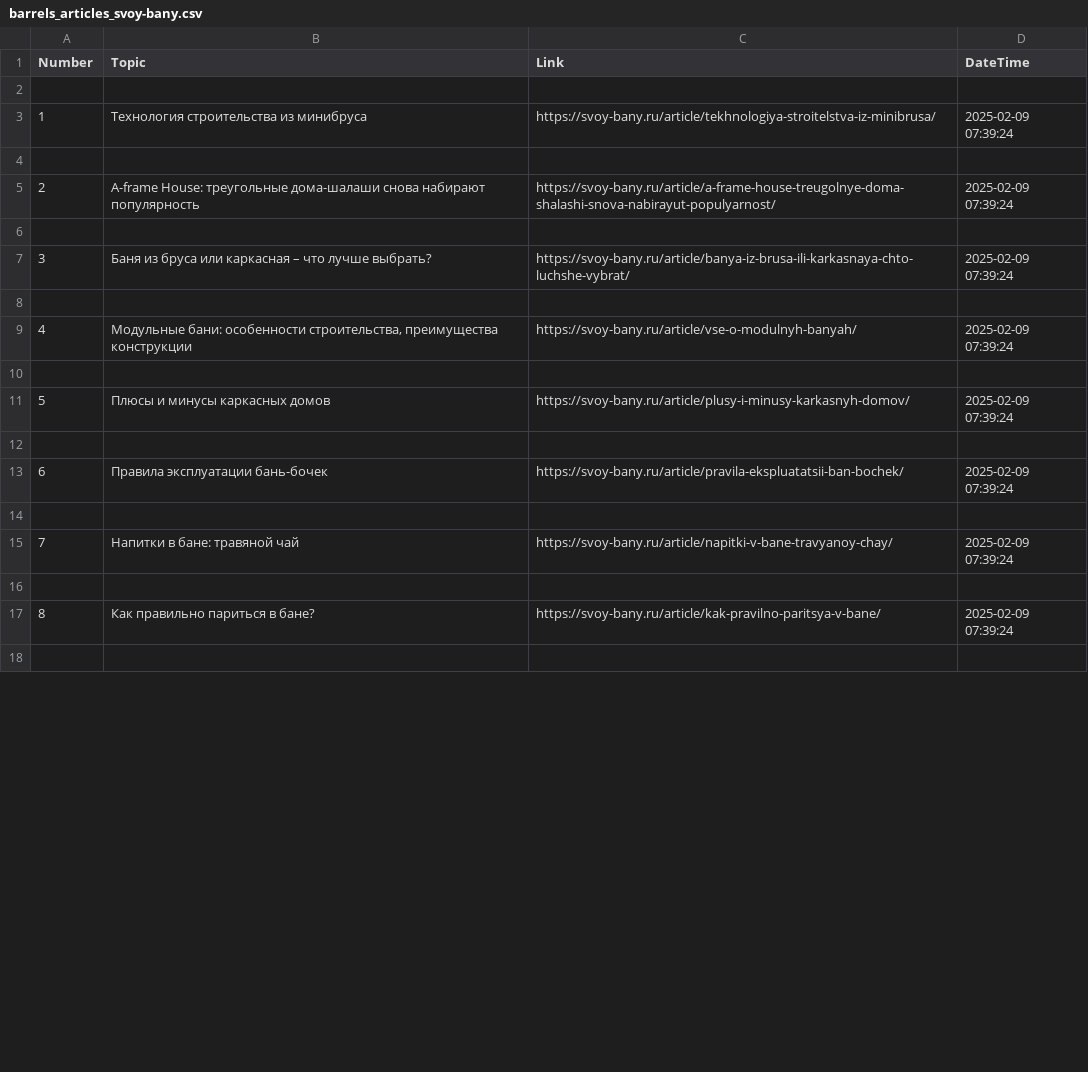
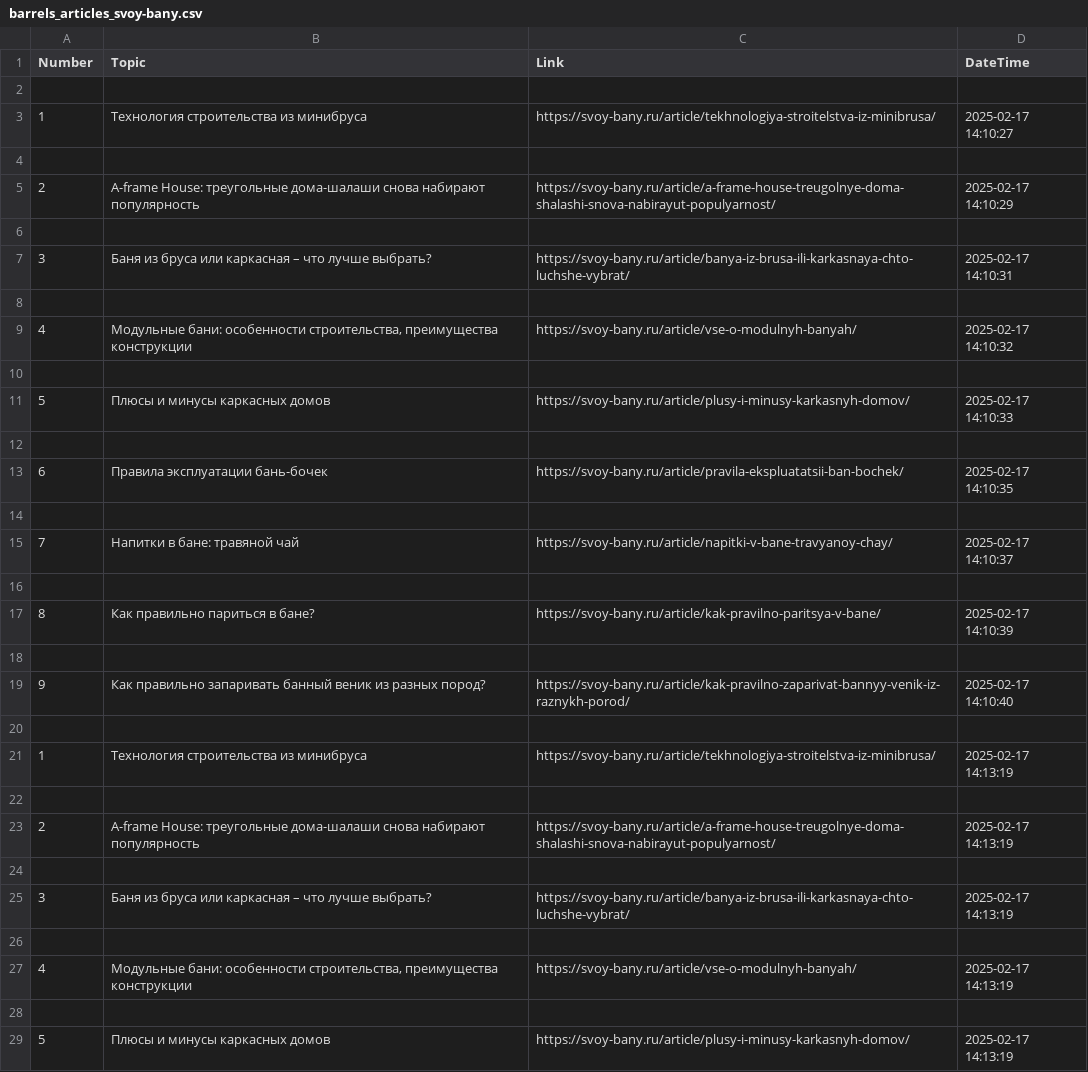
Before and after one commit to ayaweb7/parsing, a CSV file: data/processed/csv/barrels_articles_svoy-bany.csv, drawn as a sheet; only a part is shown; the diff covers the shown part only.

Commit message:
Finished Parsing Barrels

```diff
--- a/data/processed/csv/barrels_articles_svoy-bany.csv
+++ b/data/processed/csv/barrels_articles_svoy-bany.csv
@@ -2,17 +2,28 @@ Number,Topic,Link,DateTime
 
-1,Технология строительства из минибруса,https://svoy-bany.ru/article/tekhnologiya-stroitelstva-iz-minibrusa/,2025-02-09 07:39:24
+1,Технология строительства из минибруса,https://svoy-bany.ru/article/tekhnologiya-stroitelstva-iz-minibrusa/,2025-02-17 14:10:27
 
-2,A-frame House: треугольные дома-шалаши снова набирают популярность,https://svoy-bany.ru/article/a-frame-house-treugolnye-doma-shalashi-snova-nabirayut-populyarnost/,2025-02-09 07:39:24
+2,A-frame House: треугольные дома-шалаши снова набирают популярность,https://svoy-bany.ru/article/a-frame-house-treugolnye-doma-shalashi-snova-nabirayut-populyarnost/,2025-02-17 14:10:29
 
-3,Баня из бруса или каркасная – что лучше выбрать?,https://svoy-bany.ru/article/banya-iz-brusa-ili-karkasnaya-chto-luchshe-vybrat/,2025-02-09 07:39:24
+3,Баня из бруса или каркасная – что лучше выбрать?,https://svoy-bany.ru/article/banya-iz-brusa-ili-karkasnaya-chto-luchshe-vybrat/,2025-02-17 14:10:31
 
-4,"Модульные бани: особенности строительства, преимущества конструкции",https://svoy-bany.ru/article/vse-o-modulnyh-banyah/,2025-02-09 07:39:24
+4,"Модульные бани: особенности строительства, преимущества конструкции",https://svoy-bany.ru/article/vse-o-modulnyh-banyah/,2025-02-17 14:10:32
 
-5,Плюсы и минусы каркасных домов,https://svoy-bany.ru/article/plusy-i-minusy-karkasnyh-domov/,2025-02-09 07:39:24
+5,Плюсы и минусы каркасных домов,https://svoy-bany.ru/article/plusy-i-minusy-karkasnyh-domov/,2025-02-17 14:10:33
 
-6,Правила эксплуатации бань-бочек,https://svoy-bany.ru/article/pravila-ekspluatatsii-ban-bochek/,2025-02-09 07:39:24
+6,Правила эксплуатации бань-бочек,https://svoy-bany.ru/article/pravila-ekspluatatsii-ban-bochek/,2025-02-17 14:10:35
 
-7,Напитки в бане: травяной чай,https://svoy-bany.ru/article/napitki-v-bane-travyanoy-chay/,2025-02-09 07:39:24
+7,Напитки в бане: травяной чай,https://svoy-bany.ru/article/napitki-v-bane-travyanoy-chay/,2025-02-17 14:10:37
 
-8,Как правильно париться в бане?,https://svoy-bany.ru/article/kak-pravilno-paritsya-v-bane/,2025-02-09 07:39:24
+8,Как правильно париться в бане?,https://svoy-bany.ru/article/kak-pravilno-paritsya-v-bane/,2025-02-17 14:10:39
 
+9,Как правильно запаривать банный веник из разных пород?,https://svoy-bany.ru/article/kak-pravilno-zaparivat-bannyy-venik-iz-raznykh-porod/,2025-02-17 14:10:40
+
+1,Технология строительства из минибруса,https://svoy-bany.ru/article/tekhnologiya-stroitelstva-iz-minibrusa/,2025-02-17 14:13:19
+
+2,A-frame House: треугольные дома-шалаши снова набирают популярность,https://svoy-bany.ru/article/a-frame-house-treugolnye-doma-shalashi-snova-nabirayut-populyarnost/,2025-02-17 14:13:19
+
+3,Баня из бруса или каркасная – что лучше выбрать?,https://svoy-bany.ru/article/banya-iz-brusa-ili-karkasnaya-chto-luchshe-vybrat/,2025-02-17 14:13:19
+
+4,"Модульные бани: особенности строительства, преимущества конструкции",https://svoy-bany.ru/article/vse-o-modulnyh-banyah/,2025-02-17 14:13:19
+
+5,Плюсы и минусы каркасных домов,https://svoy-bany.ru/article/plusy-i-minusy-karkasnyh-domov/,2025-02-17 14:13:19
```
Also changed, not shown: 43 added rows and 1 edited cell elsewhere in this file, 28 other files.
